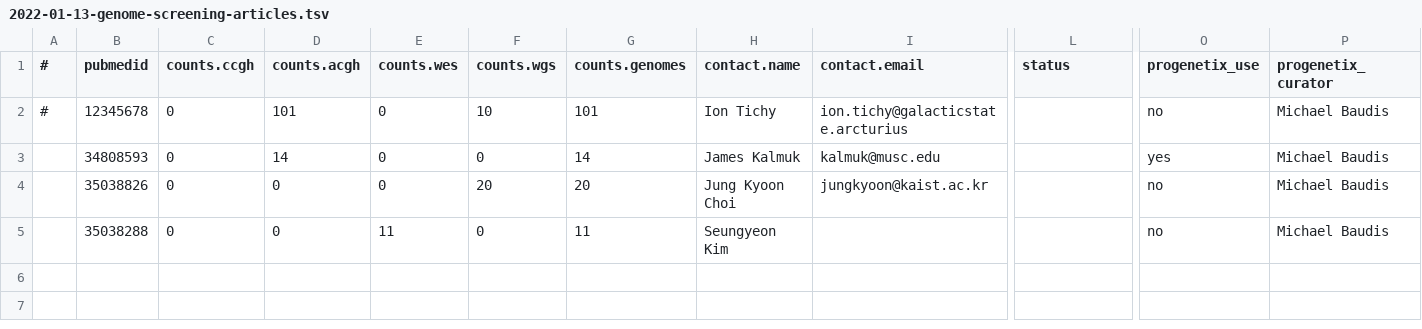
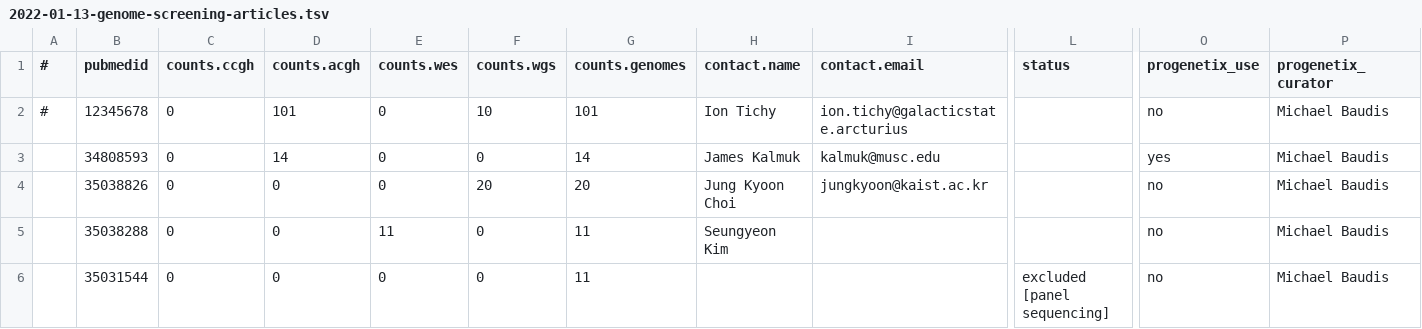
Before and after one commit to baudisgroup/oncopubs, a TSV file: incoming/2022-01-13-genome-screening-articles.tsv, drawn as a sheet; only a part is shown, gaps mark what is left out; rows hold the shown columns only; the diff names each change by its address in the sheet, - before the commit and + after, or states it on an @@ line.

Commit message:
Update 2022-01-13-genome-screening-articles.tsv

```diff
--- a/incoming/2022-01-13-genome-screening-articles.tsv
+++ b/incoming/2022-01-13-genome-screening-articles.tsv
+row 6:  | 35031544 | 0 | 0 | 0 | 0 | 11 |  |  | excluded [panel sequencing] | no | Michael Baudis
```
